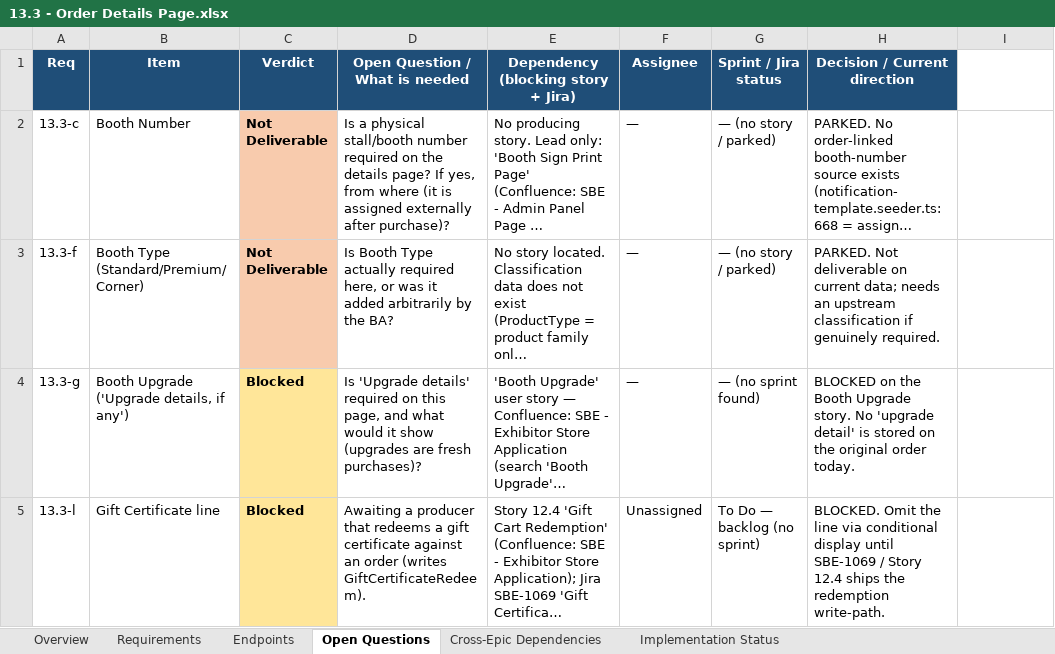
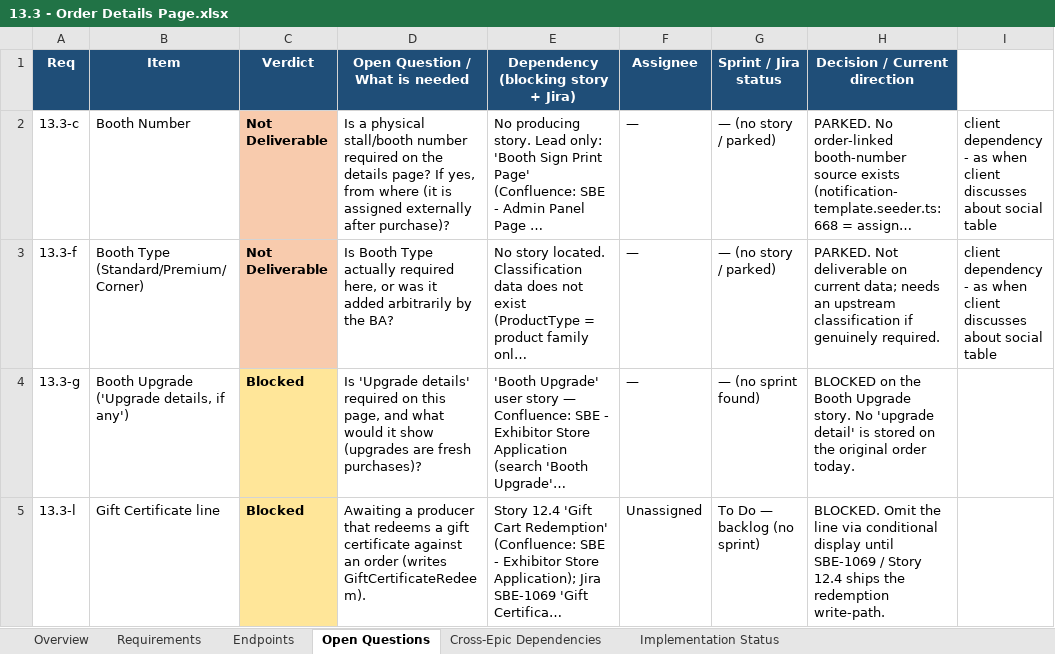
Before and after one commit to prantikUIPL/sbe-backend-workspace, an Excel workbook: order_history/13.3-order-details-page/13.3 - Order Details Page.xlsx, sheet Open Questions, drawn as a sheet; only a part is shown; long unchanged cells end in …; values as stored, in another font and other column widths than the file's, no borders; the diff names each change by its address in the sheet, - before the commit and + after, or states it on an @@ line.

```diff
--- a/order_history/13.3-order-details-page/13.3 - Order Details Page.xlsx (sheet Open Questions)
+++ b/order_history/13.3-order-details-page/13.3 - Order Details Page.xlsx (sheet Open Questions)
-I2:I3: (empty)
+I2:I3: client dependency - as when client discusses about social table
```
Also changed, not shown: sheet Implementation Status, sheet Requirements, sheet Overview, hidden cells, 2 other files.
